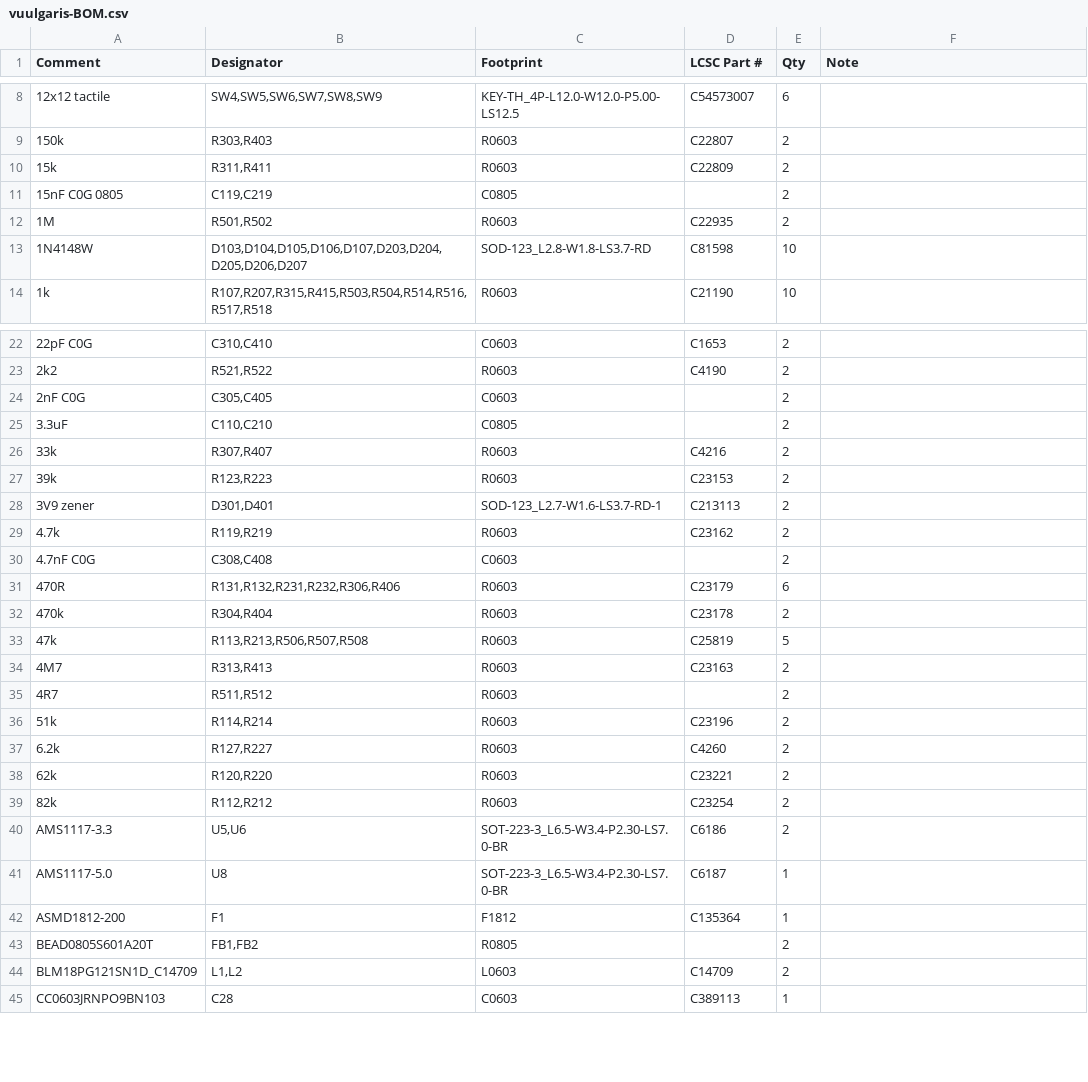
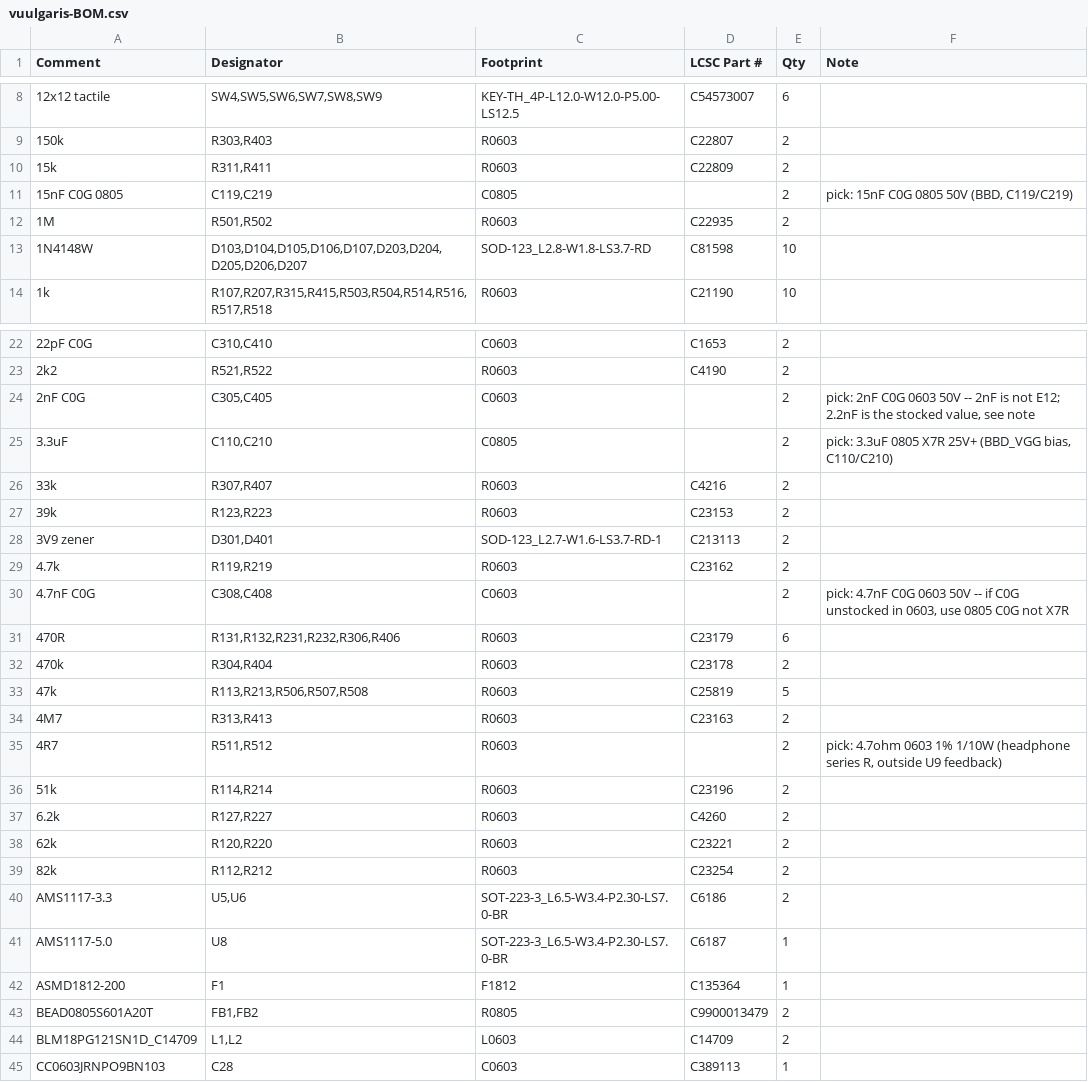
Before and after one commit to Dylan-Hackett/vuulgaris-v1, a CSV file: hardware/kicad/fab/vuulgaris-BOM.csv, drawn as a sheet; only a part is shown, gaps mark what is left out.

Commit message:
hardware: read LCSC numbers out of the symbol library, where they already were
easyeda2kicad writes an "LCSC Part" property onto every symbol it pulls, so for
anything imported that way the number has been sitting in vuulgaris.kicad_sym
the whole time. BEAD0805S601A20T is C9900013479, MCP23017-E_SO is C47023, and so
on for 50 symbols. mkbom.py reads that first now, after the curated table.

That is the source I should have started from. It says what part was actually
chosen, where a value string only says what it is called -- and it would have
saved a good deal of searching.

70 of 79 lines sourced. The nine left split two ways, and only one way is a
problem.

Four have no LCSC source at all and were always hand-solder: V3205SD, VTL5C3,
the DW3 switches, the Daisy module.

Five are values nobody has ever chosen a part for. They use the generic R and C
symbols, so there is no LCSC property to read: 4R7, 3.3uF, and three C0G values.
Each now carries a spec in the BOM's Note column rather than a blank.

Two of those five want a decision, not just a lookup. C305/C405 are 2nF, taken
from Bergman's C5, which is not an E12 value -- 2.2nF is what is actually
stocked. And 4.7nF in 0603 appears to be stocked as X7R rather than C0G; if so
the substitution should be 0805 C0G rather than 0603 X7R, because these set
filter corners and an X7R moves with temperature and signal level.

```diff
--- a/hardware/kicad/fab/vuulgaris-BOM.csv
+++ b/hardware/kicad/fab/vuulgaris-BOM.csv
@@ -10,3 +10,3 @@ Comment,Designator,Footprint,LCSC Part #,Qty,Note
 15k,"R311,R411",R0603,C22809,2,
-15nF C0G 0805,"C119,C219",C0805,,2,
+15nF C0G 0805,"C119,C219",C0805,,2,"pick: 15nF C0G 0805 50V     (BBD, C119/C219)"
 1M,"R501,R502",R0603,C22935,2,
@@ -23,4 +23,4 @@ Comment,Designator,Footprint,LCSC Part #,Qty,Note
 2k2,"R521,R522",R0603,C4190,2,
-2nF C0G,"C305,C405",C0603,,2,
-3.3uF,"C110,C210",C0805,,2,
+2nF C0G,"C305,C405",C0603,,2,"pick: 2nF C0G 0603 50V -- 2nF is not E12; 2.2nF is the stocked value, see note"
+3.3uF,"C110,C210",C0805,,2,"pick: 3.3uF 0805 X7R 25V+   (BBD_VGG bias, C110/C210)"
 33k,"R307,R407",R0603,C4216,2,
@@ -29,3 +29,3 @@ Comment,Designator,Footprint,LCSC Part #,Qty,Note
 4.7k,"R119,R219",R0603,C23162,2,
-4.7nF C0G,"C308,C408",C0603,,2,
+4.7nF C0G,"C308,C408",C0603,,2,"pick: 4.7nF C0G 0603 50V -- if C0G unstocked in 0603, use 0805 C0G not X7R"
 470R,"R131,R132,R231,R232,R306,R406",R0603,C23179,6,
@@ -34,3 +34,3 @@ Comment,Designator,Footprint,LCSC Part #,Qty,Note
 4M7,"R313,R413",R0603,C23163,2,
-4R7,"R511,R512",R0603,,2,
+4R7,"R511,R512",R0603,,2,"pick: 4.7ohm 0603 1% 1/10W  (headphone series R, outside U9 feedback)"
 51k,"R114,R214",R0603,C23196,2,
@@ -42,3 +42,3 @@ AMS1117-5.0,U8,SOT-223-3_L6.5-W3.4-P2.30-LS7.0-BR,C6187,1,
 ASMD1812-200,F1,F1812,C135364,1,
-BEAD0805S601A20T,"FB1,FB2",R0805,,2,
+BEAD0805S601A20T,"FB1,FB2",R0805,C9900013479,2,
 BLM18PG121SN1D_C14709,"L1,L2",L0603,C14709,2,
```
Also changed, not shown: 1 other file.
